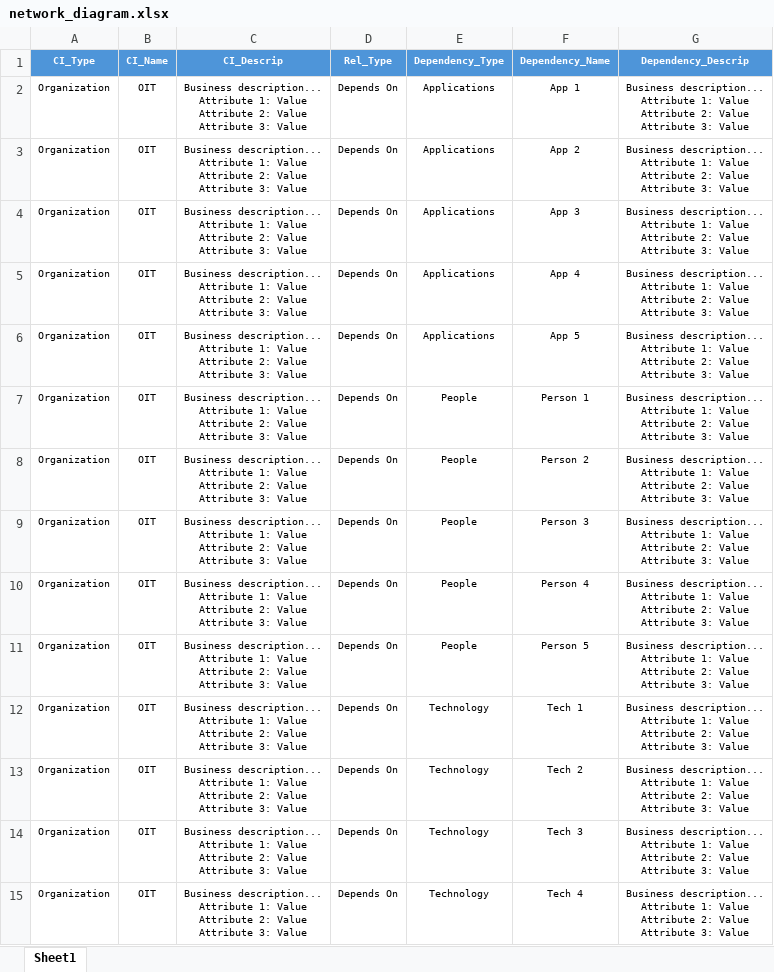
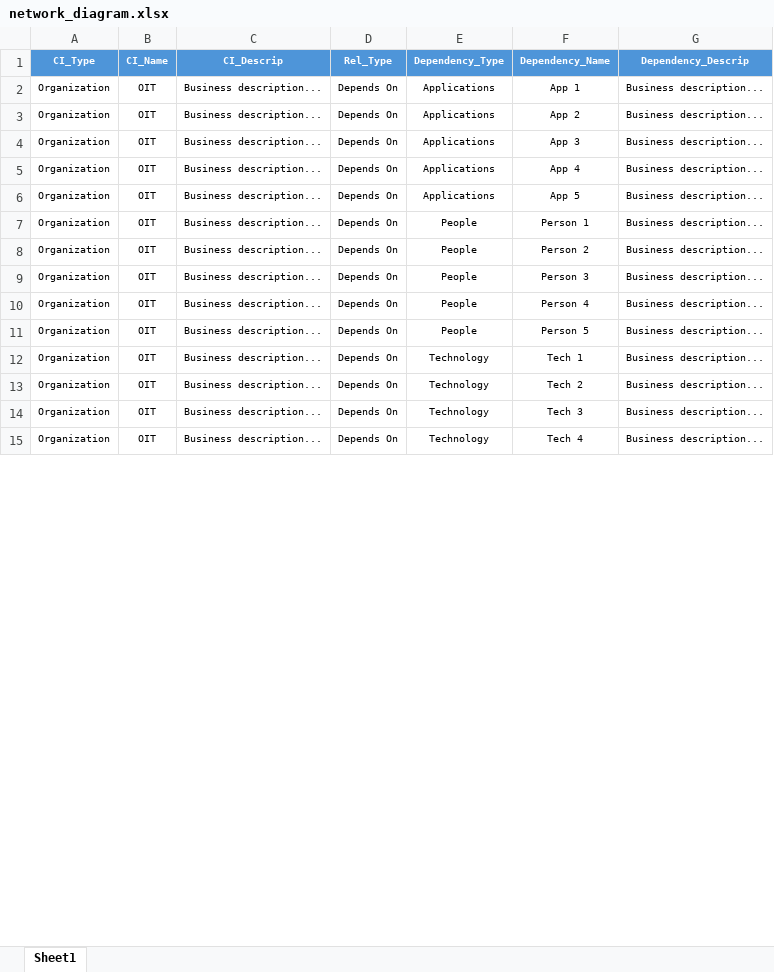
Before and after one commit to Descode8/Network-Diagram-App, an Excel workbook: data/network_diagram.xlsx, sheet Sheet1, drawn as a sheet; only a part is shown; values as stored, in another font and other column widths than the file's, no borders; ↵ is a line break in a cell; the diff covers the shown part only; the diff names each change by its address in the sheet, - before the commit and + after, or states it on an @@ line.

```diff
--- a/data/network_diagram.xlsx (sheet Sheet1)
+++ b/data/network_diagram.xlsx (sheet Sheet1)
-C2:C15 (CI_Descrip): Business description... ↵ Attribute 1: Value ↵ Attribute 2: Value ↵ Attribute 3: Value
+C2:C15 (CI_Descrip): Business description...
-G2:G15 (Dependency_Descrip): Business description... ↵ Attribute 1: Value ↵ Attribute 2: Value ↵ Attribute 3: Value
+G2:G15 (Dependency_Descrip): Business description...
```
Also changed, not shown: 4 added rows and 48 edited cells elsewhere in this sheet, 5 other files.
